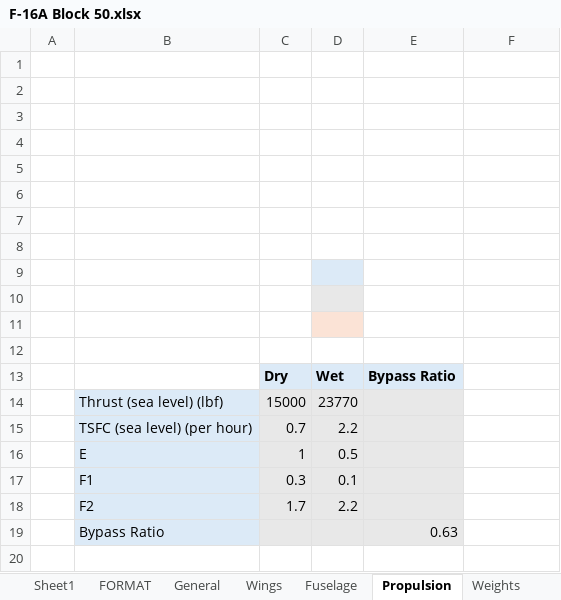
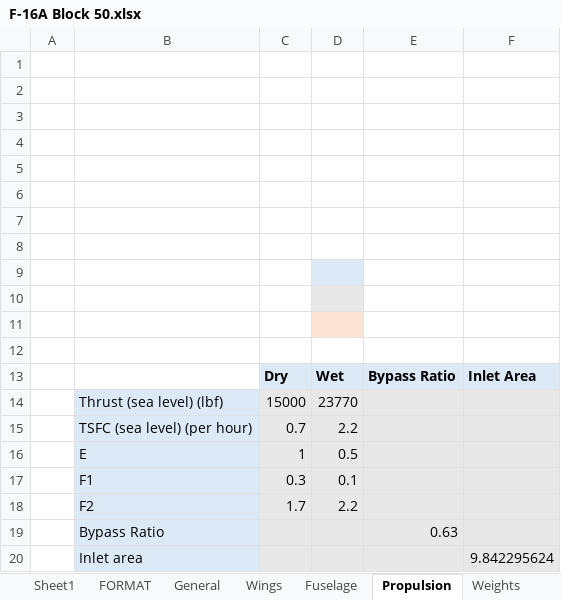
Before and after one commit to Idopt-Lab/air-vehicle-design, an Excel workbook: examples/F-16A B Block 10 and 15/Operator/F-16A Block 50.xlsx, sheet Propulsion, drawn as a sheet; values as stored, in another font and other column widths than the file's, no borders; conditional formats not drawn; the diff names each change by its address in the sheet, - before the commit and + after, or states it on an @@ line.

```diff
--- a/examples/F-16A B Block 10 and 15/Operator/F-16A Block 50.xlsx (sheet Propulsion)
+++ b/examples/F-16A B Block 10 and 15/Operator/F-16A Block 50.xlsx (sheet Propulsion)
-F13: (empty)
+F13: Inlet Area
-F13 fill: none
+F13 fill: #DCEAF7
-F14:F19 fill: none
+F14:F19 fill: #E8E8E8
+row 20:  | Inlet area |  |  |  | 9.842295624
```
Also changed, not shown: 2 other files.
